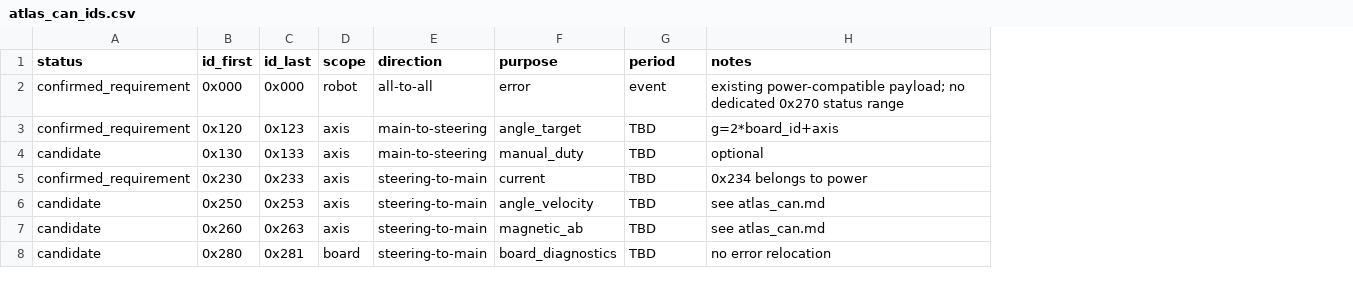
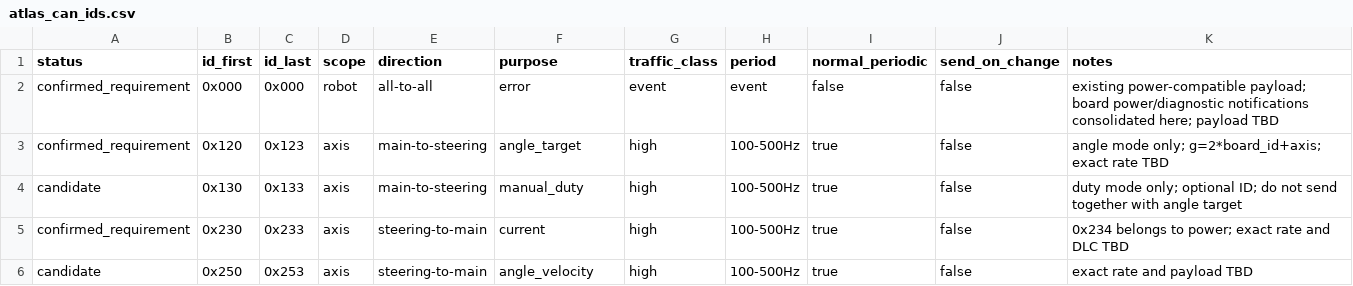
Before and after one commit to ibis-ssl/4WS_MainFW, a CSV file: doc/design/atlas_can_ids.csv, drawn as a sheet; only a part is shown; removed rows and columns are numbered as before the commit, all else as after; the diff covers the shown part only; the diff names each change by its address in the sheet, - before the commit and + after, or states it on an @@ line.

Commit message:
Define Atlas CAN traffic rates and separate debug data

```diff
--- a/doc/design/atlas_can_ids.csv
+++ b/doc/design/atlas_can_ids.csv
+column G (traffic_class), rows 2-6: event | high | high | high | high
+column I (normal_periodic), rows 2-6: false | true | true | true | true
+column J (send_on_change), rows 2-6: all false
-K2 (notes): …power-compatible payload; no dedicated 0x270 status range
+K2 (notes): …power-compatible payload; board power/diagnostic notifications consolidated here; payload TBD
-H3:H6 (period): TBD
+H3:H6 (period): 100-500Hz
-K3 (notes): g=2*board_id+axis
+K3 (notes): angle mode only; g=2*board_id+axis; exact rate TBD
-K4 (notes): optional
+K4 (notes): duty mode only; optional ID; do not send together with angle target
-K5 (notes): 0x234 belongs to power
+K5 (notes): 0x234 belongs to power; exact rate and DLC TBD
-K6 (notes): see atlas_can.md
+K6 (notes): exact rate and payload TBD
-row 7: candidate | 0x260 | 0x263 | axis | steering-to-main | magnetic_ab | TBD | see atlas_can.md
-row 8: candidate | 0x280 | 0x281 | board | steering-to-main | board_diagnostics | TBD | no error relocation
```
Also changed, not shown: 4 added rows and 12 edited cells elsewhere in this file, 1 other file.
